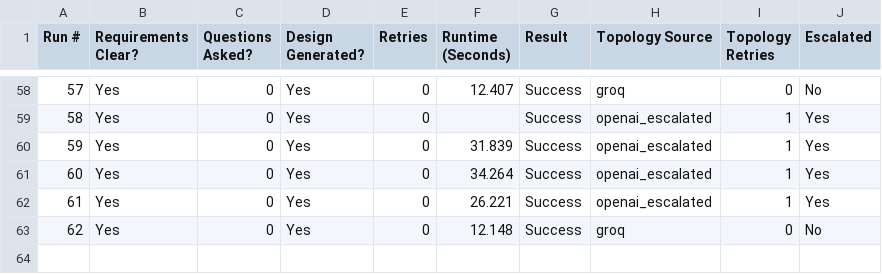
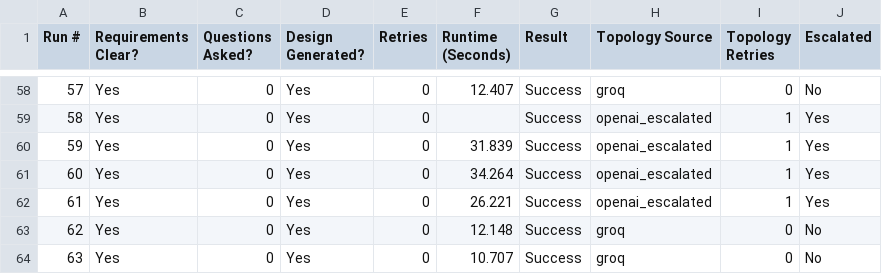
Before and after one commit to Abdisamad001/TopoScribe-AI, a CSV file: backend/data/scenario_runs_part2.csv, drawn as a sheet; only a part is shown, gaps mark what is left out.

Commit message:
manual export configureTopology restored

```diff
--- a/backend/data/scenario_runs_part2.csv
+++ b/backend/data/scenario_runs_part2.csv
@@ -63 +63,2 @@ Run #,Requirements Clear?,Questions Asked?,Design Generated?,Retries,Runtime (Se
 62,Yes,0,Yes,0,12.148,Success,groq,0,No
+63,Yes,0,Yes,0,10.707,Success,groq,0,No
```
Also changed, not shown: 1 other file.
